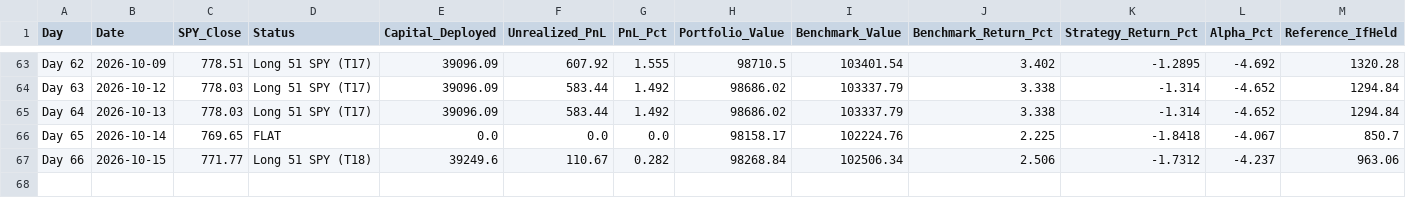
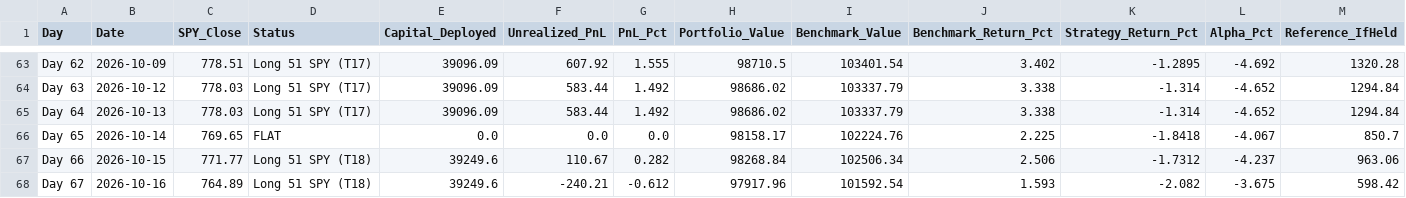
Before and after one commit to YASHpPATIL7/live-trading-alpha, a CSV file: alpaca_journal.csv, drawn as a sheet; only a part is shown, gaps mark what is left out; rows hold the shown columns only; the diff names each change by its address in the sheet, - before the commit and + after, or states it on an @@ line.

```diff
--- a/alpaca_journal.csv
+++ b/alpaca_journal.csv
+row 68: Day 67 | 2026-10-16 | 764.89 | Long 51 SPY (T18) | 39249.6 | -240.21 | -0.612 | 97917.96 | 101592.54 | 1.593 | -2.082 | -3.675 | 598.42
```
Also changed, not shown: 3 other files.
